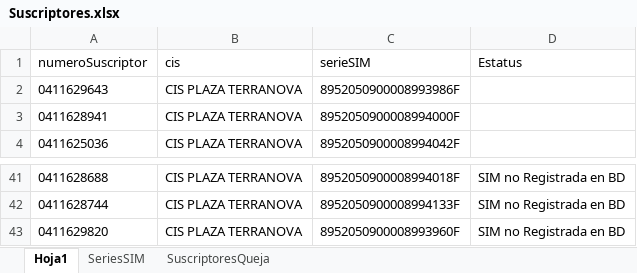
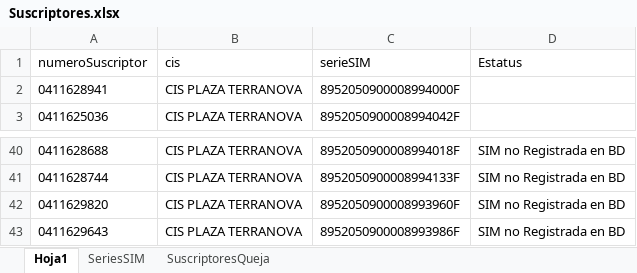
Before and after one commit to Minializ/KatalonStd, an Excel workbook: QA-SFYC/Data Files/AGENDA/Suscriptores.xlsx, sheet Hoja1, drawn as a sheet; only a part is shown, gaps mark what is left out; values as stored, in another font and other column widths than the file's, no borders; removed rows and columns are numbered as before the commit, all else as after; the diff names each change by its address in the sheet, - before the commit and + after, or states it on an @@ line.

```diff
--- a/QA-SFYC/Data Files/AGENDA/Suscriptores.xlsx (sheet Hoja1)
+++ b/QA-SFYC/Data Files/AGENDA/Suscriptores.xlsx (sheet Hoja1)
-row 2: 0411629643 | CIS PLAZA TERRANOVA | 8952050900008993986F
+row 43: 0411629643 | CIS PLAZA TERRANOVA | 8952050900008993986F | SIM no Registrada en BD
```
Also changed, not shown: QA-SFYC/Data Files/MATERIALES/FoliosMateriales.xlsx, 9 other files.
